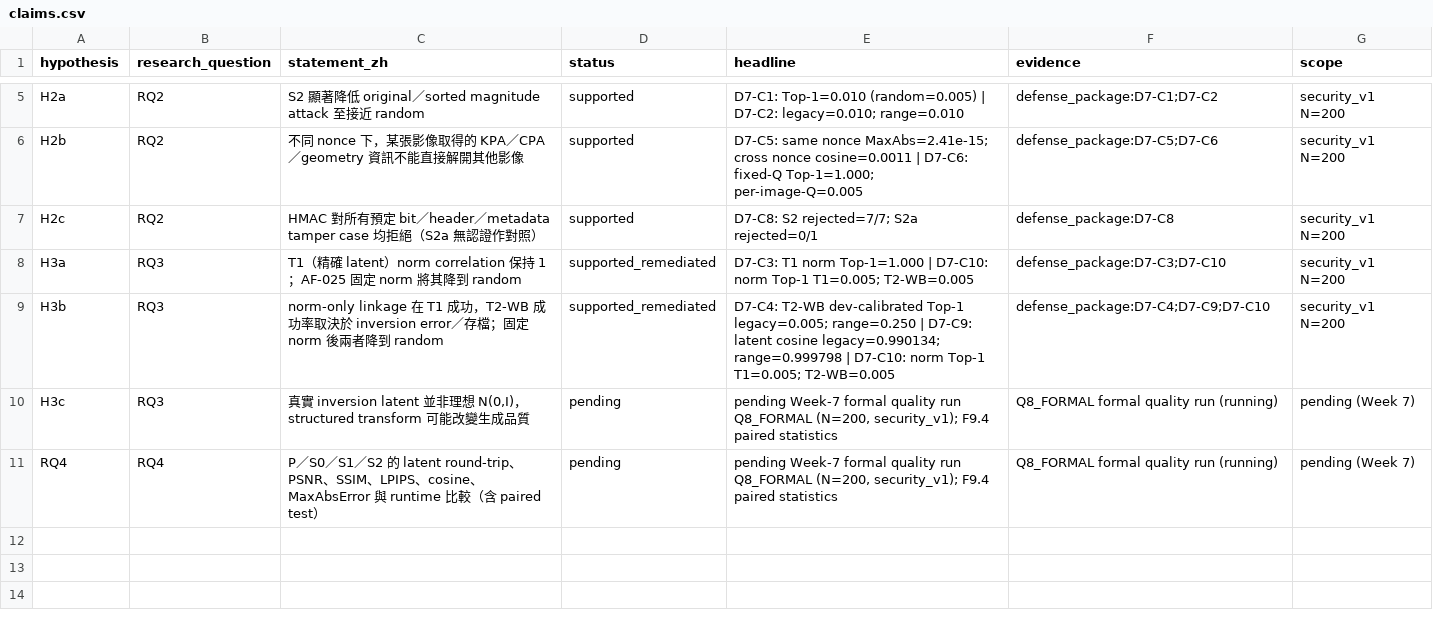
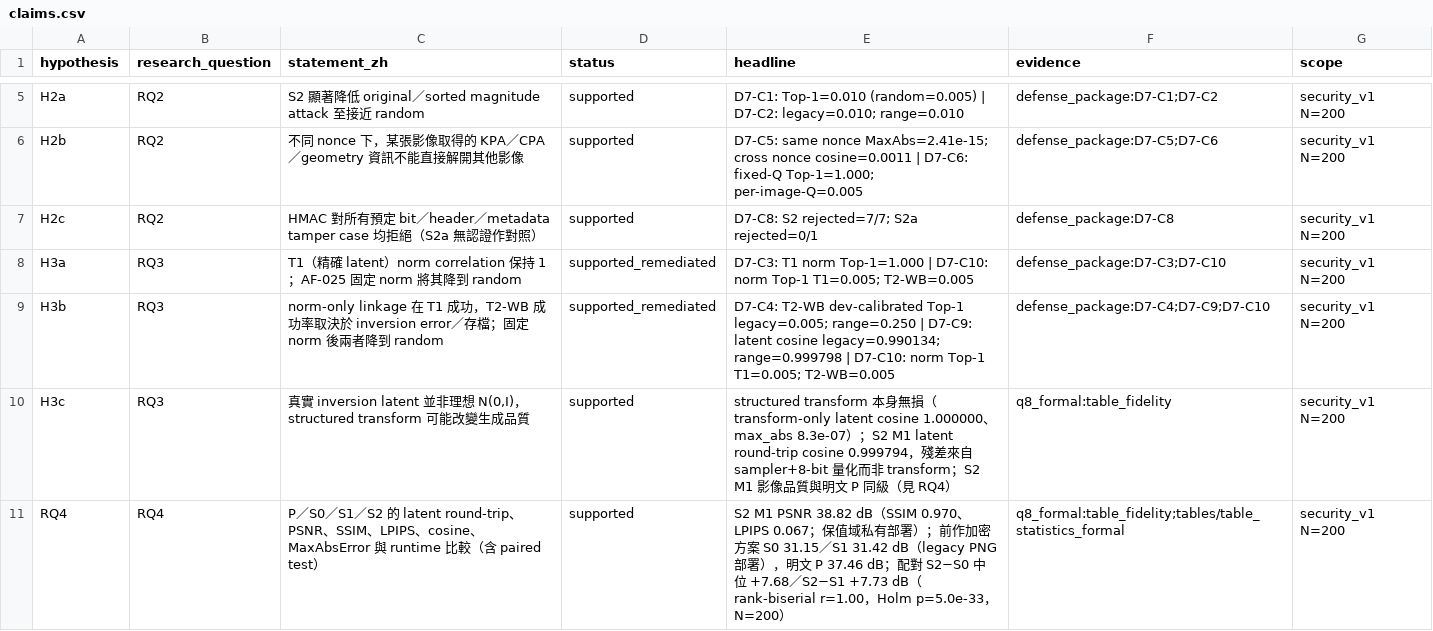
Before and after one commit to RecorderZero/x-ray_sec, a CSV file: paper_assets/claim_matrix/claims.csv, drawn as a sheet; only a part is shown, gaps mark what is left out.

```diff
--- a/paper_assets/claim_matrix/claims.csv
+++ b/paper_assets/claim_matrix/claims.csv
@@ -9,3 +9,3 @@ H3a,RQ3,T1（精確 latent）norm correlation 保持 1；AF-025 固定 norm 將
 H3b,RQ3,norm-only linkage 在 T1 成功，T2-WB 成功率取決於 inversion error／存檔；固定 norm 後兩者降到 random,supported_remediated,D7-C4: T2-WB dev-calibrated Top-1 legacy=0.005; range=0.250 | D7-C9: latent cosine legacy=0.990134; range=0.999798 | D7-C10: norm Top-1 T1=0.005; T2-WB=0.005,defense_package:D7-C4;D7-C9;D7-C10,security_v1 N=200
-H3c,RQ3,"真實 inversion latent 並非理想 N(0,I)，structured transform 可能改變生成品質",pending,"pending Week-7 formal quality run Q8_FORMAL (N=200, security_v1); F9.4 paired statistics",Q8_FORMAL formal quality run (running),pending (Week 7)
-RQ4,RQ4,P／S0／S1／S2 的 latent round-trip、PSNR、SSIM、LPIPS、cosine、MaxAbsError 與 runtime 比較（含 paired test）,pending,"pending Week-7 formal quality run Q8_FORMAL (N=200, security_v1); F9.4 paired statistics",Q8_FORMAL formal quality run (running),pending (Week 7)
+H3c,RQ3,"真實 inversion latent 並非理想 N(0,I)，structured transform 可能改變生成品質",supported,structured transform 本身無損（transform-only latent cosine 1.000000、max_abs 8.3e-07）；S2 M1 latent round-trip cosine 0.999794，殘差來自 sampler+8-bit 量化而非 transform；S2 M1 影像品質與明文 P 同級（見 RQ4）,q8_formal:table_fidelity,security_v1 N=200
+RQ4,RQ4,P／S0／S1／S2 的 latent round-trip、PSNR、SSIM、LPIPS、cosine、MaxAbsError 與 runtime 比較（含 paired test）,supported,S2 M1 PSNR 38.82 dB（SSIM 0.970、LPIPS 0.067；保值域私有部署）；前作加密方案 S0 31.15／S1 31.42 dB（legacy PNG 部署），明文 P 37.46 dB；配對 S2−S0 中位 +7.68／S2−S1 +7.73 dB（rank-biserial r=1.00，Holm p=5.0e-33，N=200）,q8_formal:table_fidelity;tables/table_statistics_formal,security_v1 N=200
```
Also changed, not shown: 7 other files.
